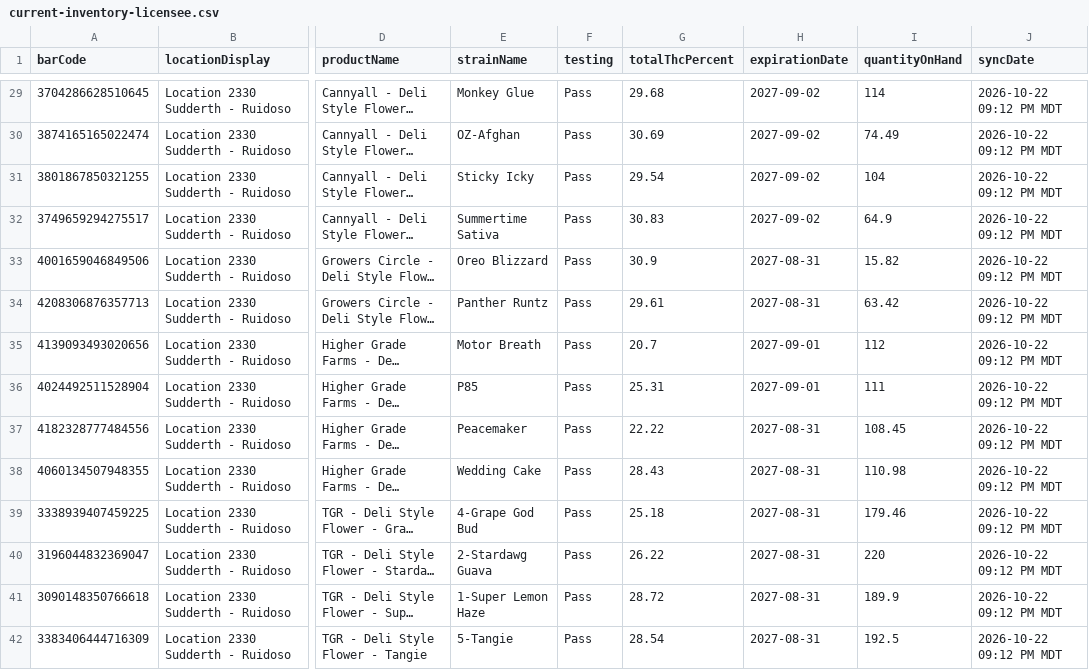
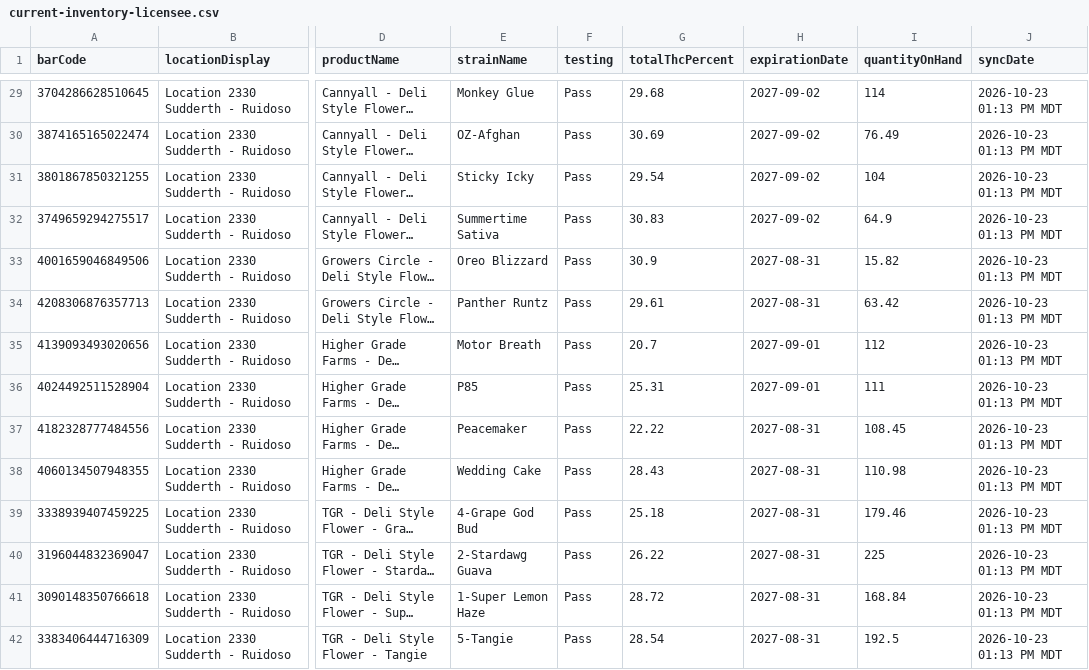
Before and after one commit to thefixinhixon/fixinhixon, a CSV file: tools/current-inventory-licensee.csv, drawn as a sheet; only a part is shown, gaps mark what is left out; long unchanged cells end in …; the diff covers the shown part only; the diff names each change by its address in the sheet, - before the commit and + after, or states it on an @@ line.

Commit message:
Label generator: BioTrack deli stock sync 2026-10-23 01:13 PM MDT (63 lots)

```diff
--- a/tools/current-inventory-licensee.csv
+++ b/tools/current-inventory-licensee.csv
-J29:J42 (syncDate): 2026-10-22 09:12 PM MDT
+J29:J42 (syncDate): 2026-10-23 01:13 PM MDT
-I30 (quantityOnHand): 74.49
+I30 (quantityOnHand): 76.49
-I40 (quantityOnHand): 220
+I40 (quantityOnHand): 225
-I41 (quantityOnHand): 189.9
+I41 (quantityOnHand): 168.84
```
Also changed, not shown: 11 added rows and 40 edited cells elsewhere in this file.
